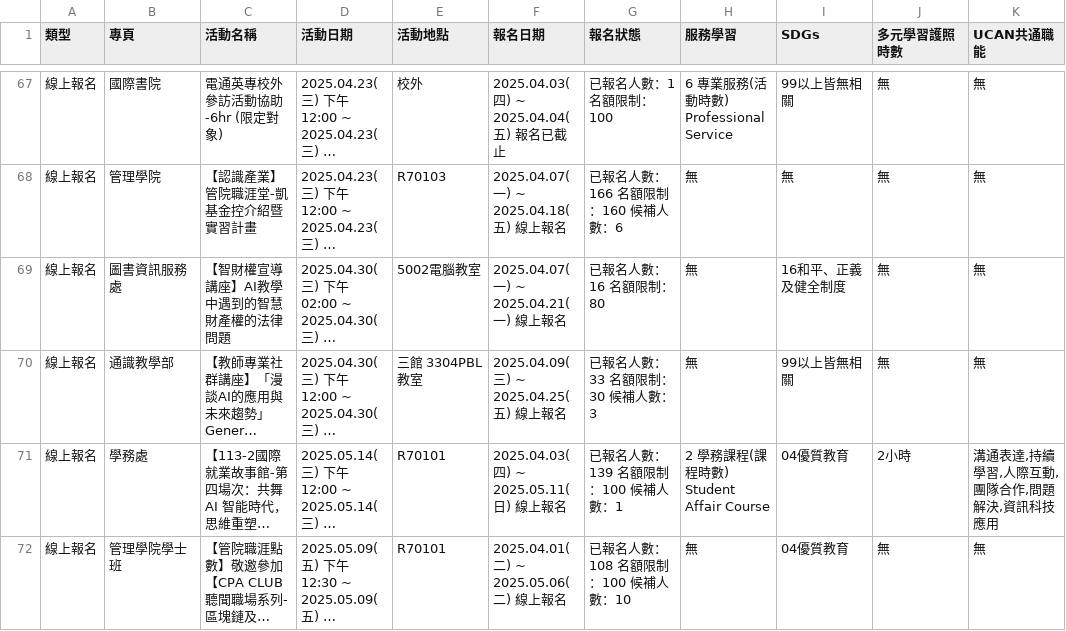
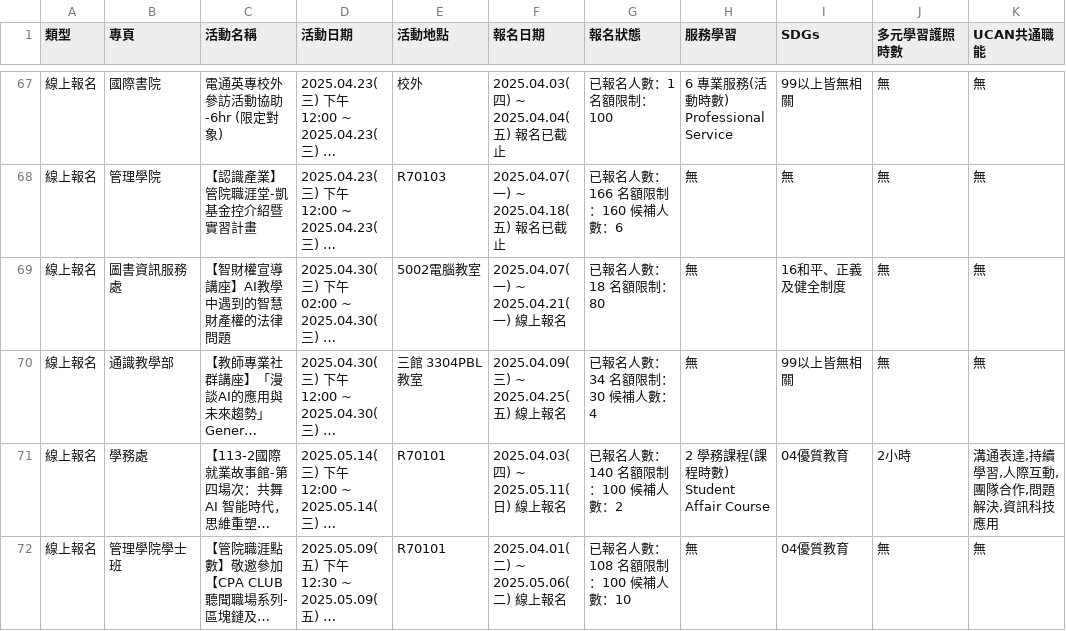
Before and after one commit to yzucse-cc/yzu-activity-monitor, a CSV file: data/full/full.csv, drawn as a sheet; only a part is shown, gaps mark what is left out; long unchanged cells end in …; the diff covers the shown part only; the diff names each change by its address in the sheet, - before the commit and + after, or states it on an @@ line.

```diff
--- a/data/full/full.csv
+++ b/data/full/full.csv
-F68 (報名日期): 2025.04.07(一) ~ 2025.04.18(五) 線上報名
+F68 (報名日期): 2025.04.07(一) ~ 2025.04.18(五) 報名已截止
-G69 (報名狀態): 已報名人數：16 名額限制：80
+G69 (報名狀態): 已報名人數：18 名額限制：80
-G70 (報名狀態): 已報名人數：33 名額限制：30 候補人數：3
+G70 (報名狀態): 已報名人數：34 名額限制：30 候補人數：4
-G71 (報名狀態): 已報名人數：139 名額限制：100 候補人數：1
+G71 (報名狀態): 已報名人數：140 名額限制：100 候補人數：2
```
Also changed, not shown: 3 removed rows and 49 edited cells elsewhere in this file, 2 other files.
